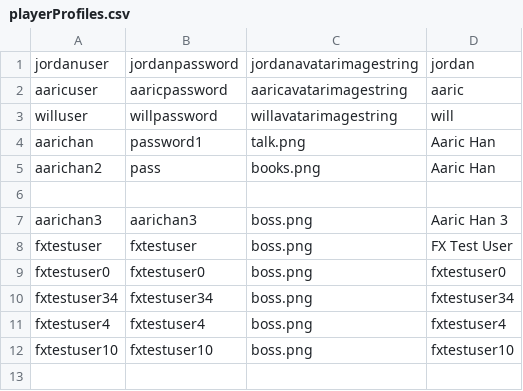
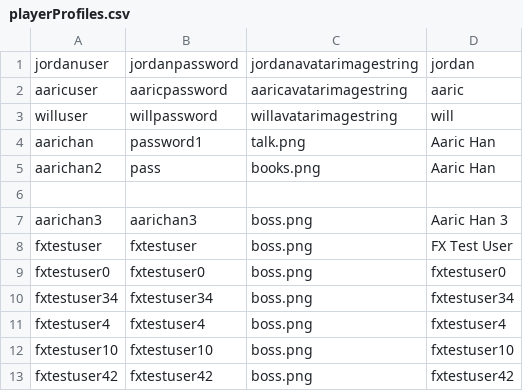
Before and after one commit to williamconvertino/Board-Game-Engine, a CSV file: data/profiles/playerProfiles.csv, drawn as a sheet.

Commit message:
Aaric last commit. Increased Profile test Username number

```diff
--- a/data/profiles/playerProfiles.csv
+++ b/data/profiles/playerProfiles.csv
@@ -12 +12,2 @@
 "fxtestuser10","fxtestuser10","boss.png","fxtestuser10"
+"fxtestuser42","fxtestuser42","boss.png","fxtestuser42"
```
Also changed, not shown: 51 other files.
